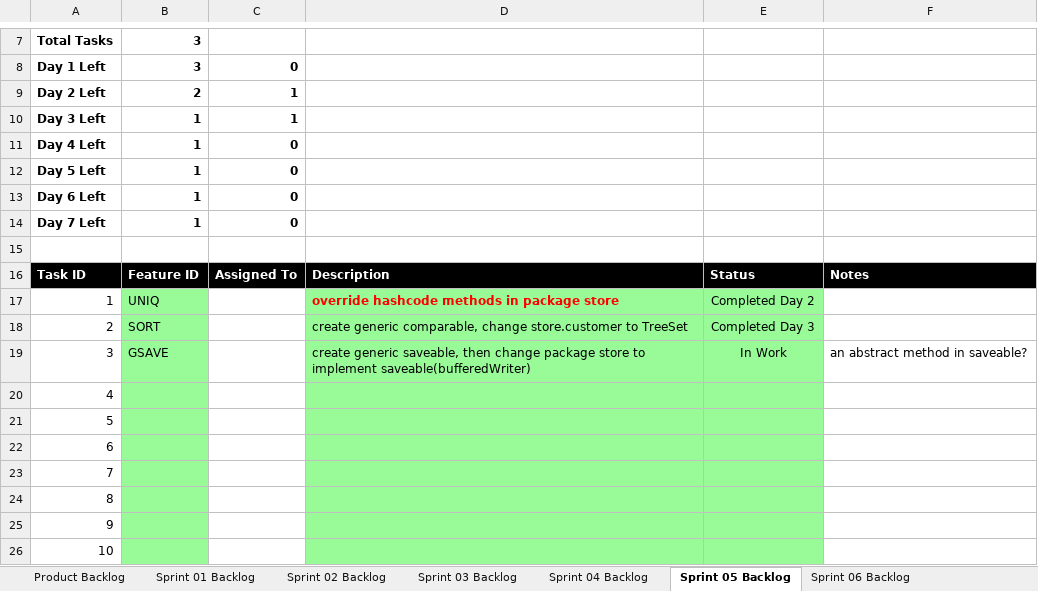
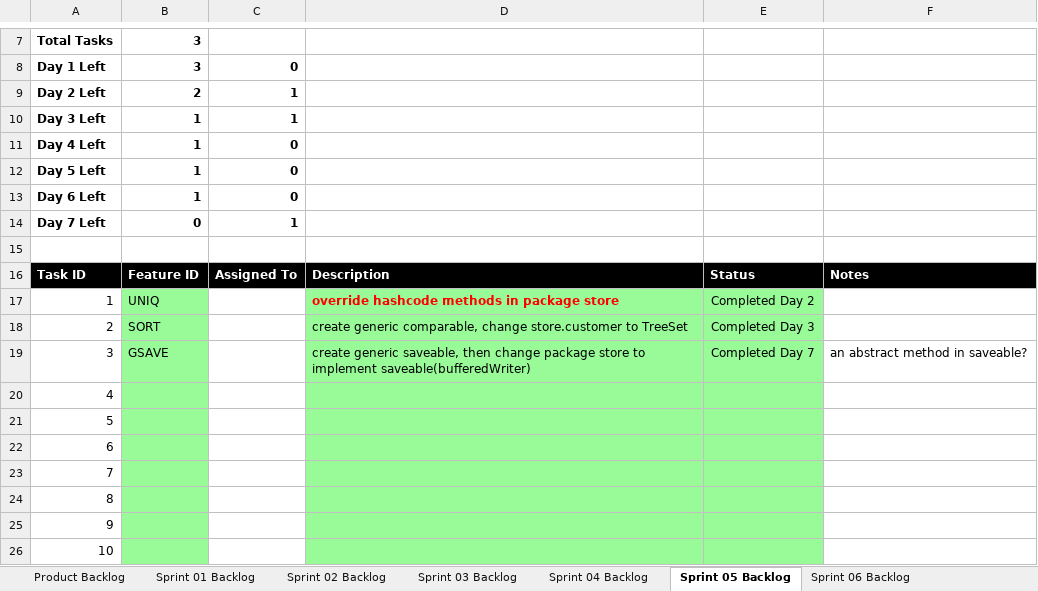
Before and after one commit to tyler-danh/cse1325, an Excel workbook: P11/Scrum_Sprint_5.xlsx, sheet Sprint 05 Backlog, drawn as a sheet; only a part is shown, gaps mark what is left out; values as stored, in another font and other column widths than the file's, no borders; charts and pictures not drawn; the diff names each change by its address in the sheet, - before the commit and + after, or states it on an @@ line.

Commit message:
SPRINT 5

```diff
--- a/P11/Scrum_Sprint_5.xlsx (sheet Sprint 05 Backlog)
+++ b/P11/Scrum_Sprint_5.xlsx (sheet Sprint 05 Backlog)
-B14: 1
+B14: 0
-C14: 0
+C14: 1
-E19: In Work
+E19: Completed Day 7
```
Also changed, not shown: sheet Product Backlog, charts or pictures, 1 other file.
